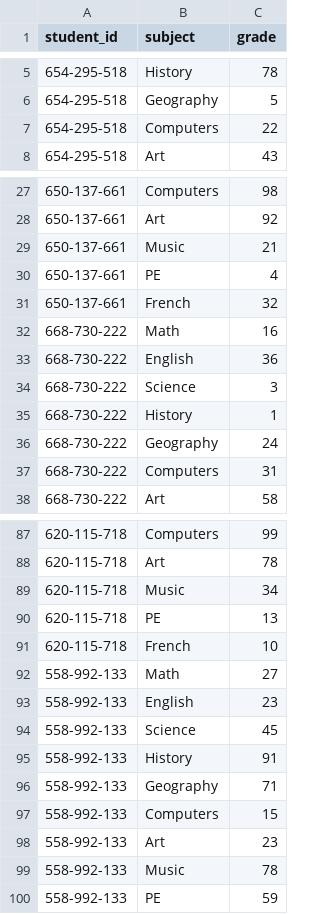
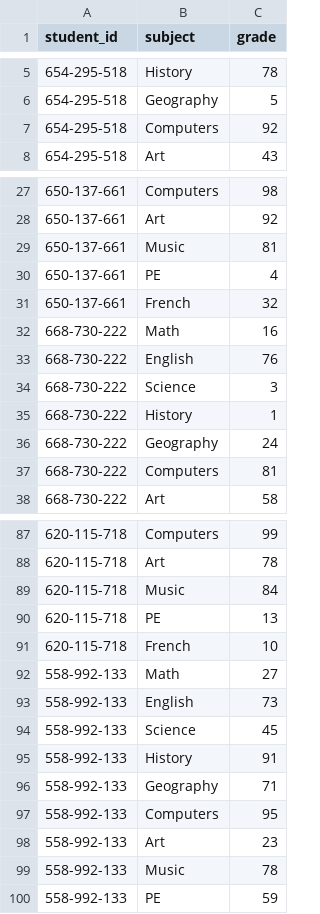
Before and after one commit to lcarbonaro/peo-mississauga-coding-python, a CSV file: student_grades.csv, drawn as a sheet; only a part is shown, gaps mark what is left out; the diff covers the shown part only.

Commit message:
Update student_grades.csv

```diff
--- a/student_grades.csv
+++ b/student_grades.csv
@@ -6,3 +6,3 @@ student_id,subject,grade
 654-295-518,Geography,5
-654-295-518,Computers,22
+654-295-518,Computers,92
 654-295-518,Art,43
@@ -28,3 +28,3 @@ student_id,subject,grade
 650-137-661,Art,92
-650-137-661,Music,21
+650-137-661,Music,81
 650-137-661,PE,4
@@ -32,3 +32,3 @@ student_id,subject,grade
 668-730-222,Math,16
-668-730-222,English,36
+668-730-222,English,76
 668-730-222,Science,3
@@ -36,3 +36,3 @@ student_id,subject,grade
 668-730-222,Geography,24
-668-730-222,Computers,31
+668-730-222,Computers,81
 668-730-222,Art,58
@@ -88,3 +88,3 @@ student_id,subject,grade
 620-115-718,Art,78
-620-115-718,Music,34
+620-115-718,Music,84
 620-115-718,PE,13
@@ -92,3 +92,3 @@ student_id,subject,grade
 558-992-133,Math,27
-558-992-133,English,23
+558-992-133,English,73
 558-992-133,Science,45
@@ -96,3 +96,3 @@ student_id,subject,grade
 558-992-133,Geography,71
-558-992-133,Computers,15
+558-992-133,Computers,95
 558-992-133,Art,23
```
Also changed, not shown: 9 edited cells elsewhere in this file.
